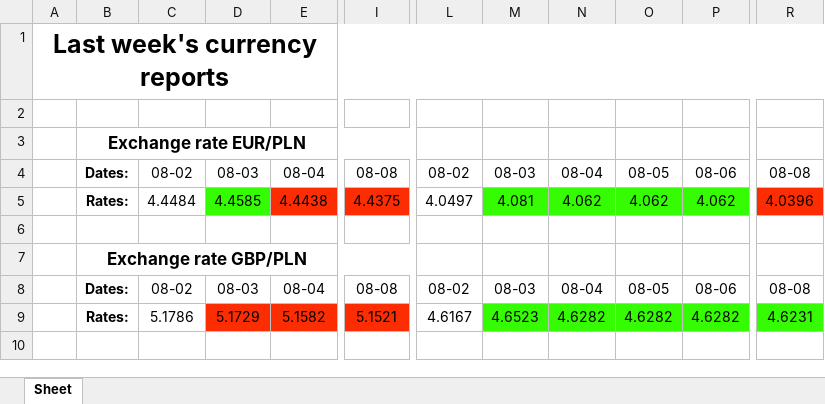
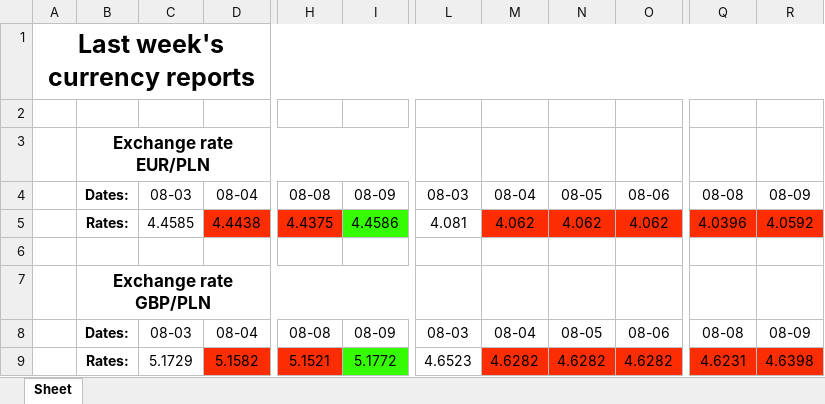
Before and after one commit to Ravs0nek/Currency-report-sent-by-e-mail, an Excel workbook: CurrencyData.xlsx, sheet Sheet, drawn as a sheet; only a part is shown, gaps mark what is left out; values as stored, in another font and other column widths than the file's, no borders; removed rows and columns are numbered as before the commit, all else as after; the diff names each change by its address in the sheet, - before the commit and + after, or states it on an @@ line.

```diff
--- a/CurrencyData.xlsx (sheet Sheet)
+++ b/CurrencyData.xlsx (sheet Sheet)
-column C, rows 4-9: 08-02 | 4.4484 |  |  | 08-02 | 5.1786
+column I, rows 4-9: 08-09 | 4.4586 |  |  | 08-09 | 5.1772
-column L, rows 4-9: 08-02 | 4.0497 |  |  | 08-02 | 4.6167
+column R, rows 4-9: 08-09 | 4.0592 |  |  | 08-09 | 4.6398
-C5 fill: #35FC03
+C5 fill: none
-L5 fill: #35FC03
+L5 fill: none
-M5:O5 fill: #35FC03
+M5:O5 fill: #FC2C03
-C9 fill: #FC2C03
+C9 fill: none
-L9 fill: #35FC03
+L9 fill: none
-M9:O9 fill: #35FC03
+M9:O9 fill: #FC2C03
-Q9 fill: #35FC03
+Q9 fill: #FC2C03
```
